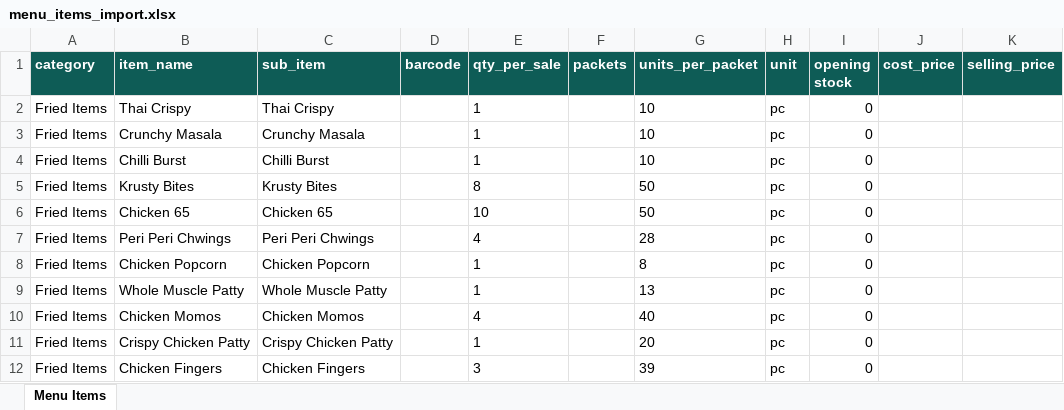
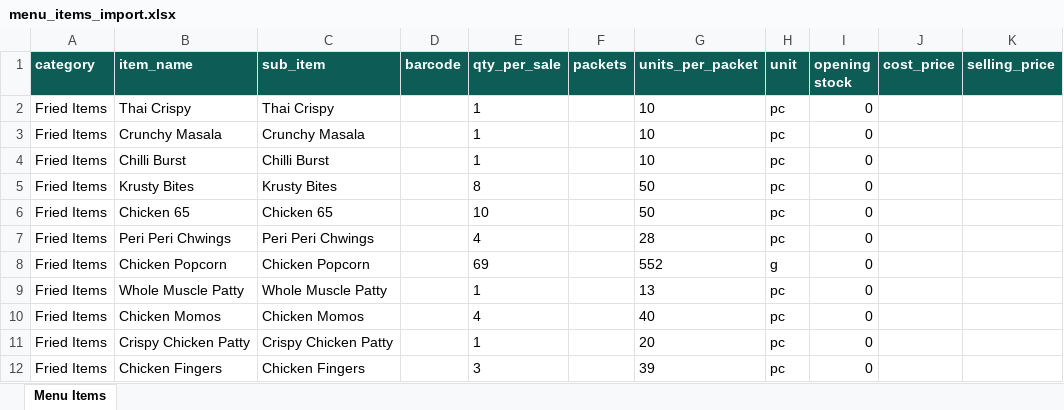
Before and after one commit to Vigneshwari116/hotelfood, an Excel workbook: assets/templates/menu_items_import.xlsx, sheet Menu Items, drawn as a sheet; only a part is shown; values as stored, in another font and other column widths than the file's, no borders; the diff names each change by its address in the sheet, - before the commit and + after, or states it on an @@ line.

```diff
--- a/assets/templates/menu_items_import.xlsx (sheet Menu Items)
+++ b/assets/templates/menu_items_import.xlsx (sheet Menu Items)
-E8 (qty_per_sale): 1
+E8 (qty_per_sale): 69
-G8 (units_per_packet): 8
+G8 (units_per_packet): 552
-H8 (unit): pc
+H8 (unit): g
```
Also changed, not shown: 1 other file.
